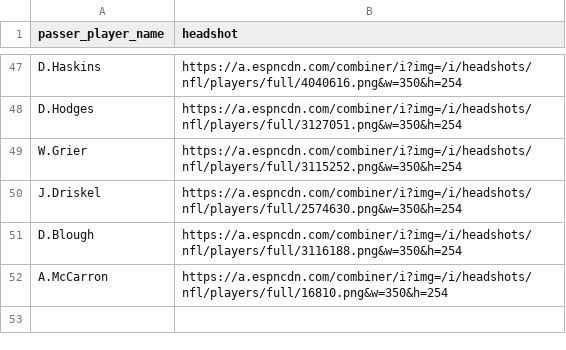
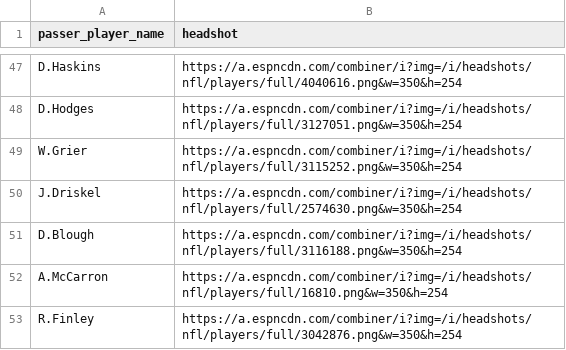
Before and after one commit to laurenkopac/NYJetsAnalytics, a CSV file: 2019_qb_headshots.csv, drawn as a sheet; only a part is shown, gaps mark what is left out; the diff names each change by its address in the sheet, - before the commit and + after, or states it on an @@ line.

Commit message:
Update 2019_qb_headshots.csv

```diff
--- a/2019_qb_headshots.csv
+++ b/2019_qb_headshots.csv
+row 53: R.Finley | https://a.espncdn.com/combiner/i?img=/i/headshots/nfl/players/full/3042876.png&w=350&h=254
```
